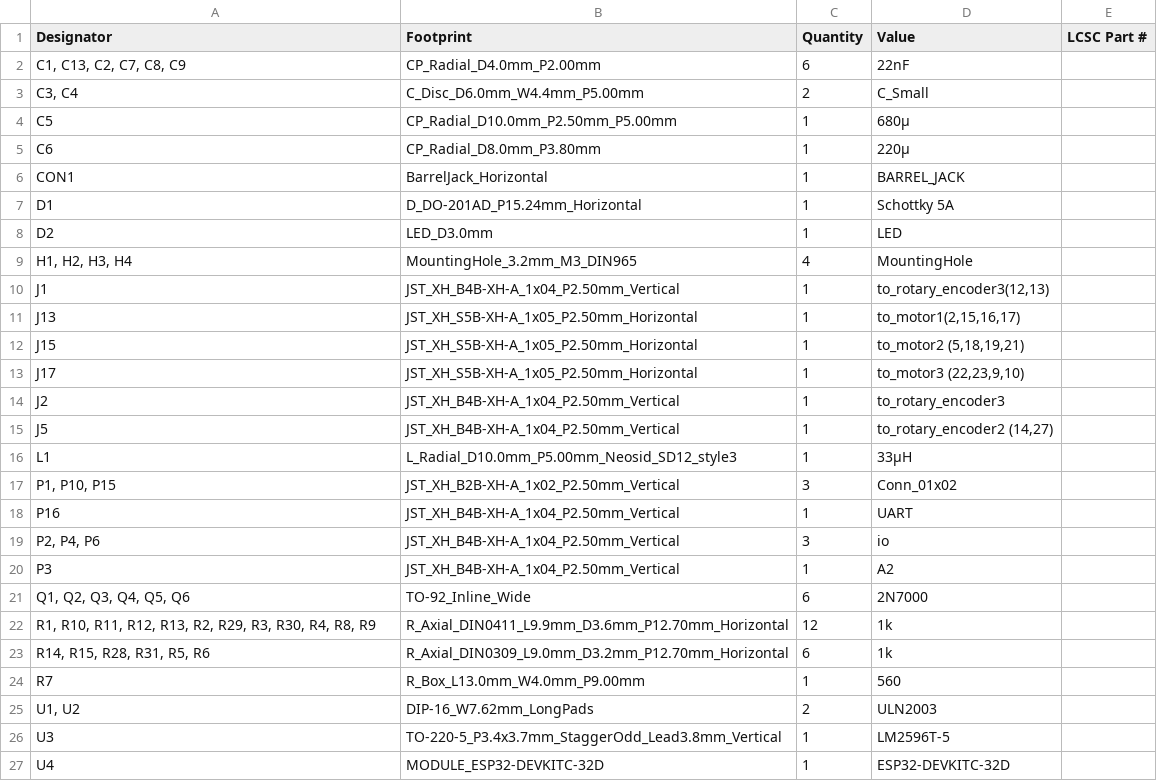
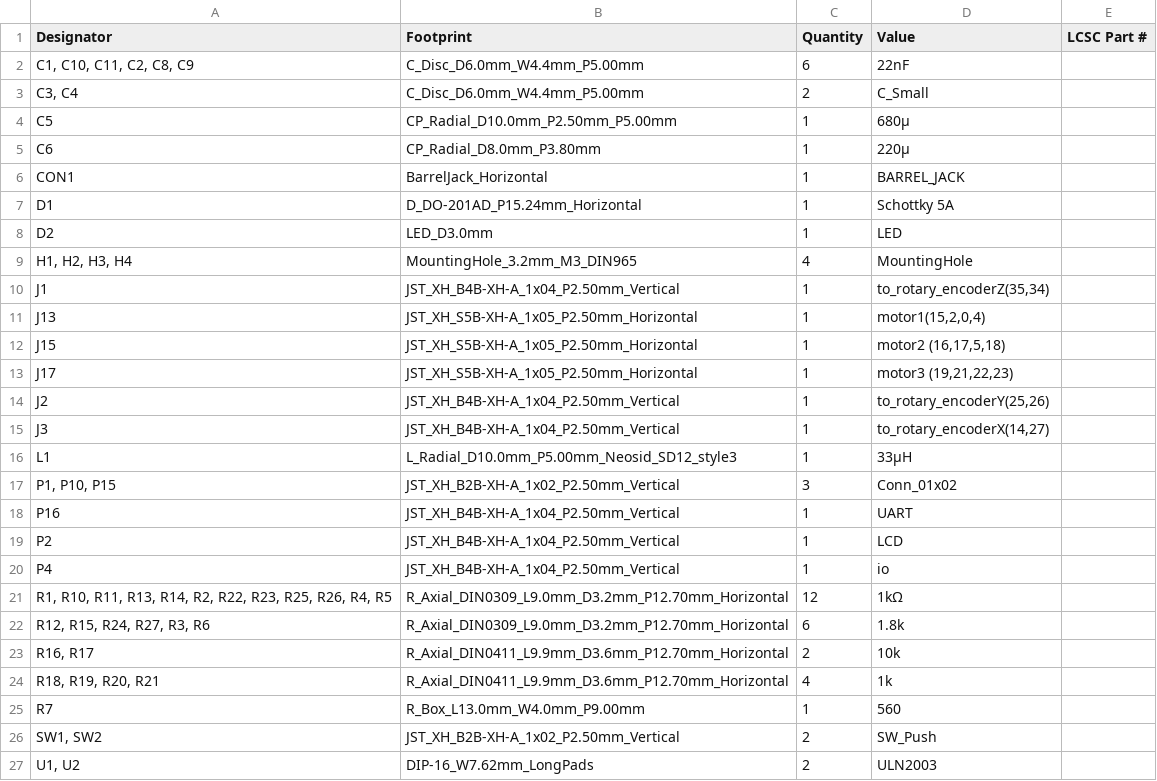
Before and after one commit to Open-2-Photon-Microscope/3-axis-controller, a CSV file: electronics/integrated_board/production/bom.csv, drawn as a sheet; only a part is shown; the shorter side is filled out with more unchanged rows.

Commit message:
finish revision of integrated pcb board, create production files

```diff
--- a/electronics/integrated_board/production/bom.csv
+++ b/electronics/integrated_board/production/bom.csv
@@ -1,3 +1,3 @@
 Designator,Footprint,Quantity,Value,LCSC Part #
-"C1, C13, C2, C7, C8, C9",CP_Radial_D4.0mm_P2.00mm,6,22nF,
+"C1, C10, C11, C2, C8, C9",C_Disc_D6.0mm_W4.4mm_P5.00mm,6,22nF,
 "C3, C4",C_Disc_D6.0mm_W4.4mm_P5.00mm,2,C_Small,
@@ -9,8 +9,8 @@ D2,LED_D3.0mm,1,LED,
 "H1, H2, H3, H4",MountingHole_3.2mm_M3_DIN965,4,MountingHole,
-J1,JST_XH_B4B-XH-A_1x04_P2.50mm_Vertical,1,"to_rotary_encoder3(12,13)",
-J13,JST_XH_S5B-XH-A_1x05_P2.50mm_Horizontal,1,"to_motor1(2,15,16,17)",
-J15,JST_XH_S5B-XH-A_1x05_P2.50mm_Horizontal,1,"to_motor2 (5,18,19,21)",
-J17,JST_XH_S5B-XH-A_1x05_P2.50mm_Horizontal,1,"to_motor3 (22,23,9,10)",
-J2,JST_XH_B4B-XH-A_1x04_P2.50mm_Vertical,1,to_rotary_encoder3,
-J5,JST_XH_B4B-XH-A_1x04_P2.50mm_Vertical,1,"to_rotary_encoder2 (14,27)",
+J1,JST_XH_B4B-XH-A_1x04_P2.50mm_Vertical,1,"to_rotary_encoderZ(35,34)",
+J13,JST_XH_S5B-XH-A_1x05_P2.50mm_Horizontal,1,"motor1(15,2,0,4)",
+J15,JST_XH_S5B-XH-A_1x05_P2.50mm_Horizontal,1,"motor2 (16,17,5,18)",
+J17,JST_XH_S5B-XH-A_1x05_P2.50mm_Horizontal,1,"motor3 (19,21,22,23)",
+J2,JST_XH_B4B-XH-A_1x04_P2.50mm_Vertical,1,"to_rotary_encoderY(25,26)",
+J3,JST_XH_B4B-XH-A_1x04_P2.50mm_Vertical,1,"to_rotary_encoderX(14,27)",
 L1,L_Radial_D10.0mm_P5.00mm_Neosid_SD12_style3,1,33µH,
@@ -18,8 +18,10 @@ L1,L_Radial_D10.0mm_P5.00mm_Neosid_SD12_style3,1,33µH,
 P16,JST_XH_B4B-XH-A_1x04_P2.50mm_Vertical,1,UART,
-"P2, P4, P6",JST_XH_B4B-XH-A_1x04_P2.50mm_Vertical,3,io,
-P3,JST_XH_B4B-XH-A_1x04_P2.50mm_Vertical,1,A2,
-"Q1, Q2, Q3, Q4, Q5, Q6",TO-92_Inline_Wide,6,2N7000,
-"R1, R10, R11, R12, R13, R2, R29, R3, R30, R4, R8, R9",R_Axial_DIN0411_L9.9mm_D3.6mm_P12.70mm_Horizontal,12,1k,
-"R14, R15, R28, R31, R5, R6",R_Axial_DIN0309_L9.0mm_D3.2mm_P12.70mm_Horizontal,6,1k,
+P2,JST_XH_B4B-XH-A_1x04_P2.50mm_Vertical,1,LCD,
+P4,JST_XH_B4B-XH-A_1x04_P2.50mm_Vertical,1,io,
+"R1, R10, R11, R13, R14, R2, R22, R23, R25, R26, R4, R5",R_Axial_DIN0309_L9.0mm_D3.2mm_P12.70mm_Horizontal,12,1kΩ,
+"R12, R15, R24, R27, R3, R6",R_Axial_DIN0309_L9.0mm_D3.2mm_P12.70mm_Horizontal,6,1.8k,
+"R16, R17",R_Axial_DIN0411_L9.9mm_D3.6mm_P12.70mm_Horizontal,2,10k,
+"R18, R19, R20, R21",R_Axial_DIN0411_L9.9mm_D3.6mm_P12.70mm_Horizontal,4,1k,
 R7,R_Box_L13.0mm_W4.0mm_P9.00mm,1,560,
+"SW1, SW2",JST_XH_B2B-XH-A_1x02_P2.50mm_Vertical,2,SW_Push,
 "U1, U2",DIP-16_W7.62mm_LongPads,2,ULN2003,
```
Also changed, not shown: electronics/integrated_board/production/designators.csv, electronics/integrated_board/production/positions.csv, 8 other files.
